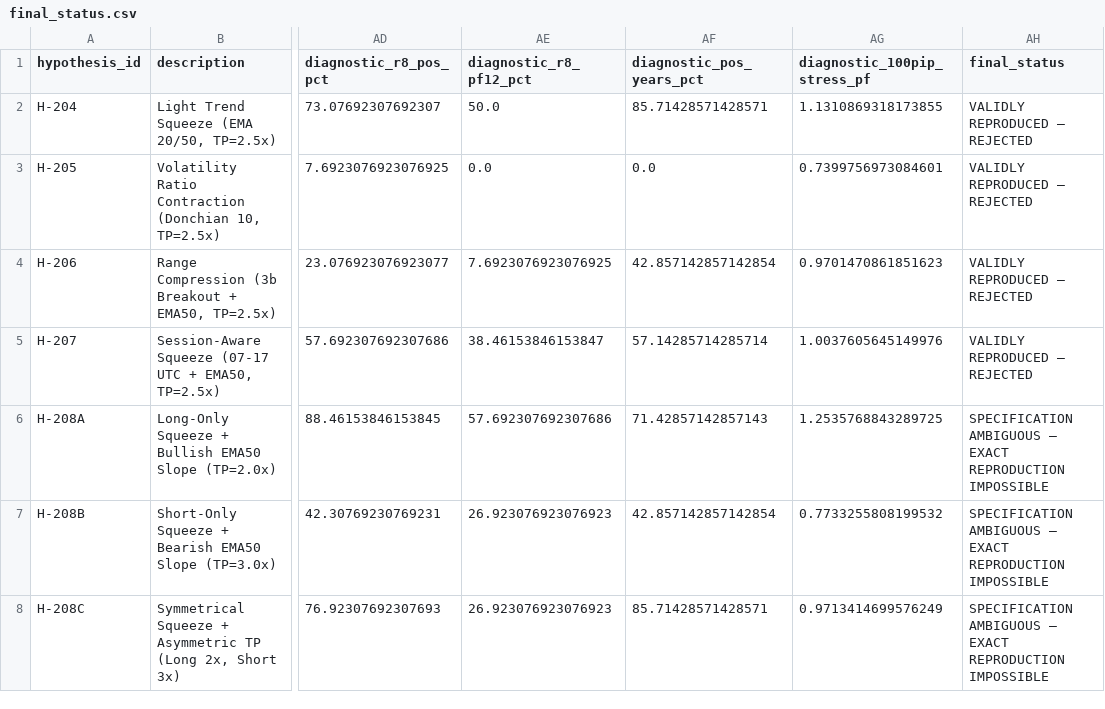
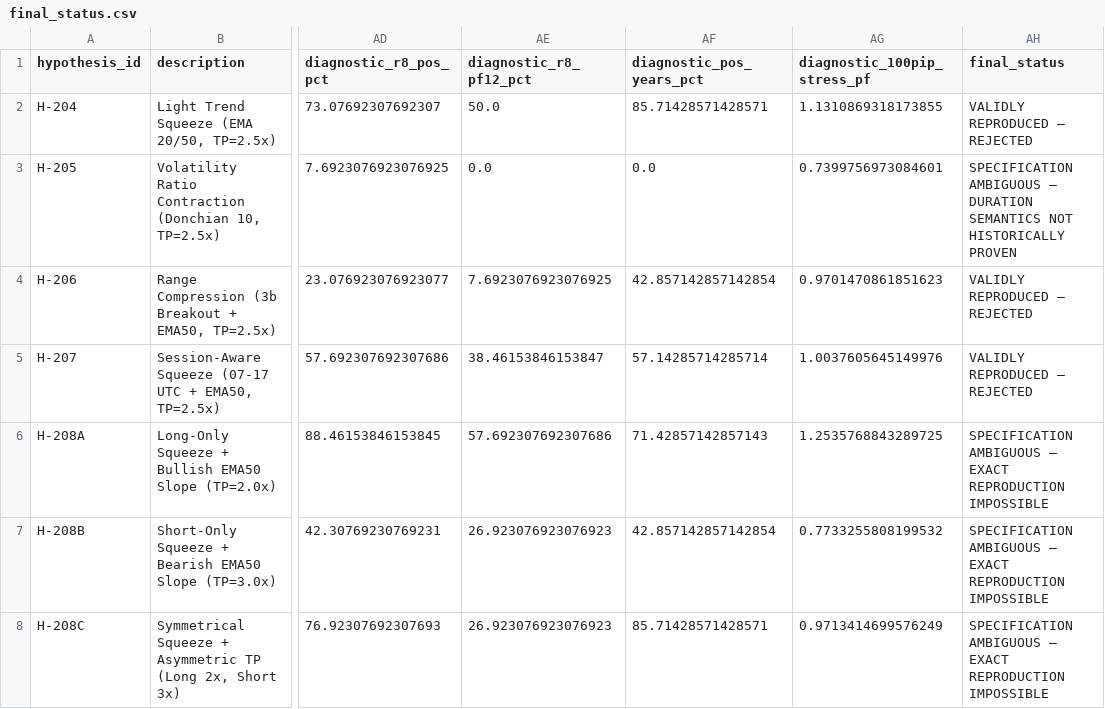
Before and after one commit to bacbuon333-design/Universal-project-gateway, a CSV file: AlphaLab_Antigravity/reports/v3_2_3/final_status.csv, drawn as a sheet; only a part is shown, gaps mark what is left out; the diff names each change by its address in the sheet, - before the commit and + after, or states it on an @@ line.

Commit message:
docs(v3.2.3): classify H-205 duration as ambiguous, update dynamic Git metadata, and expand reconciliation to 168 checks

```diff
--- a/AlphaLab_Antigravity/reports/v3_2_3/final_status.csv
+++ b/AlphaLab_Antigravity/reports/v3_2_3/final_status.csv
-AH3 (final_status): VALIDLY REPRODUCED — REJECTED
+AH3 (final_status): SPECIFICATION AMBIGUOUS — DURATION SEMANTICS NOT HISTORICALLY PROVEN
```
Also changed, not shown: 6 other files.
